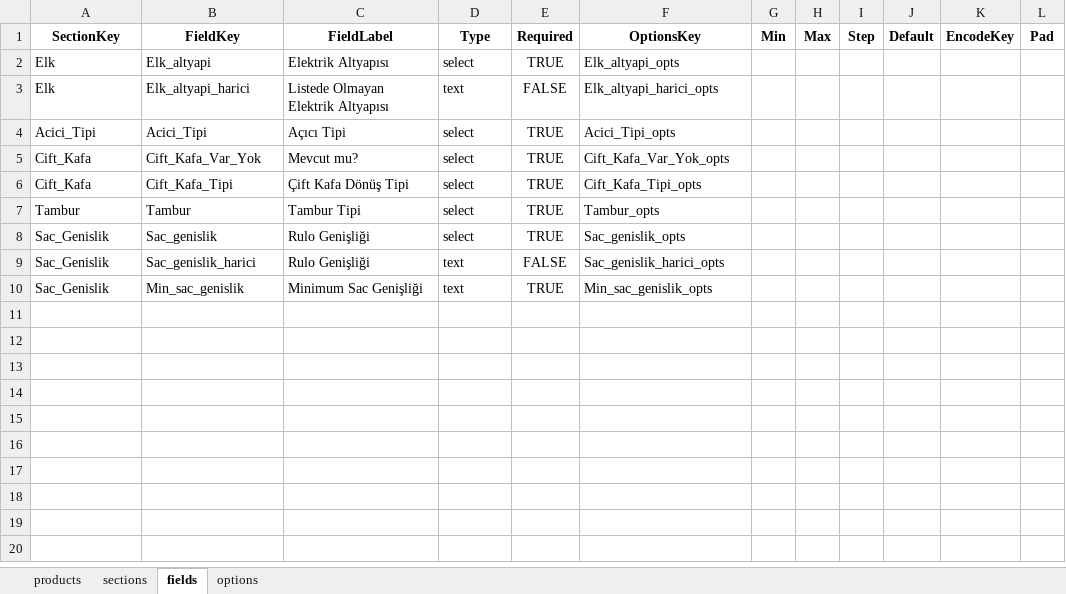
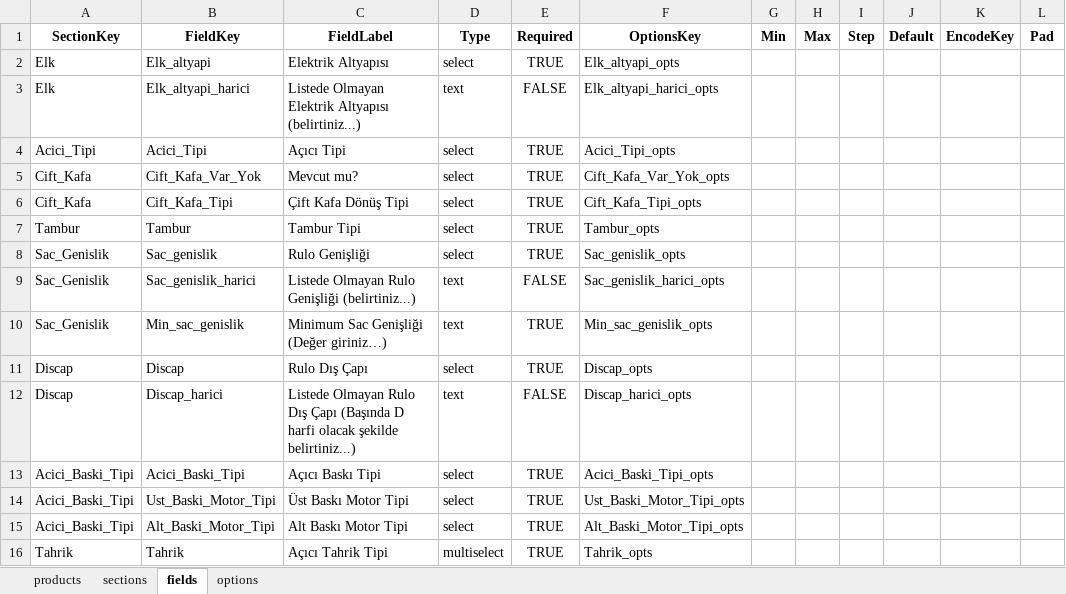
Before and after one commit to hsnylmz1837/uzun_kod_olustur_v7, an Excel workbook: data/schema.xlsx, sheet fields, drawn as a sheet; values as stored, in another font and other column widths than the file's, no borders; the diff names each change by its address in the sheet, - before the commit and + after, or states it on an @@ line.

```diff
--- a/data/schema.xlsx (sheet fields)
+++ b/data/schema.xlsx (sheet fields)
-C3 (FieldLabel): Listede Olmayan Elektrik Altyapısı
+C3 (FieldLabel): Listede Olmayan Elektrik Altyapısı (belirtiniz...)
-C9 (FieldLabel): Rulo Genişliği
+C9 (FieldLabel): Listede Olmayan Rulo Genişliği (belirtiniz...)
-C10 (FieldLabel): Minimum Sac Genişliği
+C10 (FieldLabel): Minimum Sac Genişliği (Değer giriniz…)
+row 11: Discap | Discap | Rulo Dış Çapı | select | TRUE | Discap_opts
+row 12: Discap | Discap_harici | Listede Olmayan Rulo Dış Çapı (Başında D harfi olacak şekilde belirtiniz...) | text | FALSE | Discap_harici_opts
+row 13: Acici_Baski_Tipi | Acici_Baski_Tipi | Açıcı Baskı Tipi | select | TRUE | Acici_Baski_Tipi_opts
+row 14: Acici_Baski_Tipi | Ust_Baski_Motor_Tipi | Üst Baskı Motor Tipi | select | TRUE | Ust_Baski_Motor_Tipi_opts
+row 15: Acici_Baski_Tipi | Alt_Baski_Motor_Tipi | Alt Baskı Motor Tipi | select | TRUE | Alt_Baski_Motor_Tipi_opts
+row 16: Tahrik | Tahrik | Açıcı Tahrik Tipi | multiselect | TRUE | Tahrik_opts
```
Also changed, not shown: sheet options.
